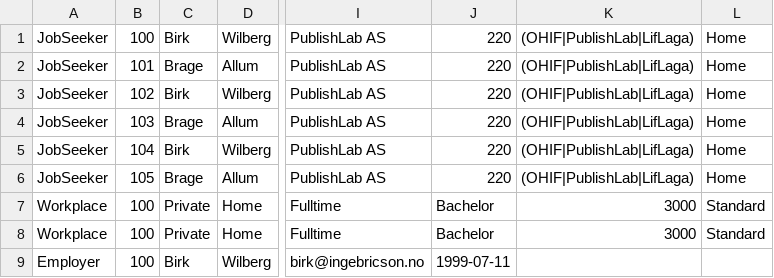
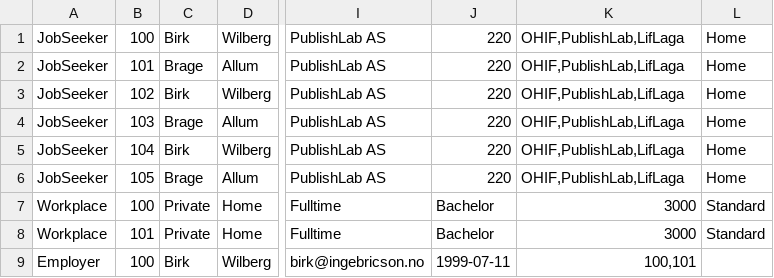
Before and after one commit to brageallum/DATA1600FinalAssignment, a CSV file: src/main/resources/fa/data/db.csv, drawn as a sheet; only a part is shown, gaps mark what is left out; the diff names each change by its address in the sheet, - before the commit and + after, or states it on an @@ line.

```diff
--- a/src/main/resources/fa/data/db.csv
+++ b/src/main/resources/fa/data/db.csv
-K1:K6: (OHIF|PublishLab|LifLaga)
+K1:K6: OHIF,PublishLab,LifLaga
-B8: 100
+B8: 101
-K9: (empty)
+K9: 100,101
```
Also changed, not shown: 7 other files.
